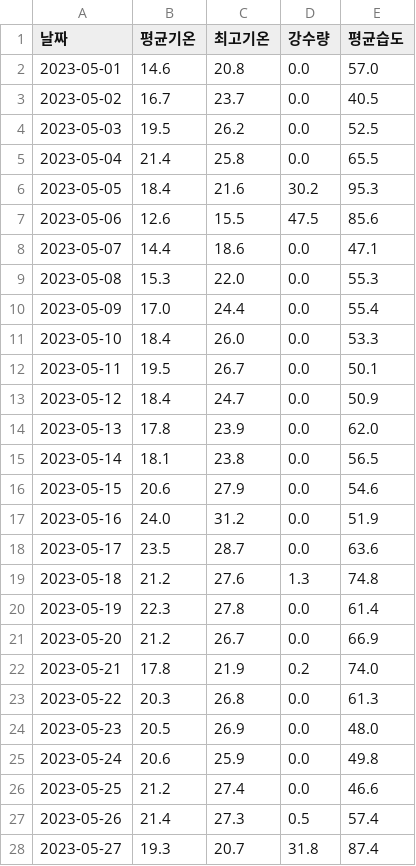
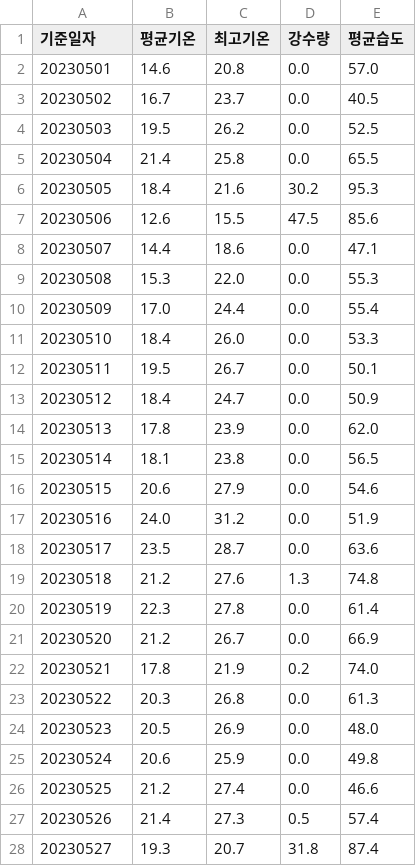
Before and after one commit to yoojiseong/team_project3_python, a CSV file: 기상청데이터최종본/weather_combined_2305-2310.csv, drawn as a sheet; only a part is shown; the diff covers the shown part only.

```diff
--- a/기상청데이터최종본/weather_combined_2305-2310.csv
+++ b/기상청데이터최종본/weather_combined_2305-2310.csv
@@ -1,28 +1,28 @@
-날짜,평균기온,최고기온,강수량,평균습도
-2023-05-01,14.6,20.8,0.0,57.0
-2023-05-02,16.7,23.7,0.0,40.5
-2023-05-03,19.5,26.2,0.0,52.5
-2023-05-04,21.4,25.8,0.0,65.5
-2023-05-05,18.4,21.6,30.2,95.3
-2023-05-06,12.6,15.5,47.5,85.6
-2023-05-07,14.4,18.6,0.0,47.1
-2023-05-08,15.3,22.0,0.0,55.3
-2023-05-09,17.0,24.4,0.0,55.4
-2023-05-10,18.4,26.0,0.0,53.3
-2023-05-11,19.5,26.7,0.0,50.1
-2023-05-12,18.4,24.7,0.0,50.9
-2023-05-13,17.8,23.9,0.0,62.0
-2023-05-14,18.1,23.8,0.0,56.5
-2023-05-15,20.6,27.9,0.0,54.6
-2023-05-16,24.0,31.2,0.0,51.9
-2023-05-17,23.5,28.7,0.0,63.6
-2023-05-18,21.2,27.6,1.3,74.8
-2023-05-19,22.3,27.8,0.0,61.4
-2023-05-20,21.2,26.7,0.0,66.9
-2023-05-21,17.8,21.9,0.2,74.0
-2023-05-22,20.3,26.8,0.0,61.3
-2023-05-23,20.5,26.9,0.0,48.0
-2023-05-24,20.6,25.9,0.0,49.8
-2023-05-25,21.2,27.4,0.0,46.6
-2023-05-26,21.4,27.3,0.5,57.4
-2023-05-27,19.3,20.7,31.8,87.4
+기준일자,평균기온,최고기온,강수량,평균습도
+20230501,14.6,20.8,0.0,57.0
+20230502,16.7,23.7,0.0,40.5
+20230503,19.5,26.2,0.0,52.5
+20230504,21.4,25.8,0.0,65.5
+20230505,18.4,21.6,30.2,95.3
+20230506,12.6,15.5,47.5,85.6
+20230507,14.4,18.6,0.0,47.1
+20230508,15.3,22.0,0.0,55.3
+20230509,17.0,24.4,0.0,55.4
+20230510,18.4,26.0,0.0,53.3
+20230511,19.5,26.7,0.0,50.1
+20230512,18.4,24.7,0.0,50.9
+20230513,17.8,23.9,0.0,62.0
+20230514,18.1,23.8,0.0,56.5
+20230515,20.6,27.9,0.0,54.6
+20230516,24.0,31.2,0.0,51.9
+20230517,23.5,28.7,0.0,63.6
+20230518,21.2,27.6,1.3,74.8
+20230519,22.3,27.8,0.0,61.4
+20230520,21.2,26.7,0.0,66.9
+20230521,17.8,21.9,0.2,74.0
+20230522,20.3,26.8,0.0,61.3
+20230523,20.5,26.9,0.0,48.0
+20230524,20.6,25.9,0.0,49.8
+20230525,21.2,27.4,0.0,46.6
+20230526,21.4,27.3,0.5,57.4
+20230527,19.3,20.7,31.8,87.4
```
Also changed, not shown: 157 edited cells elsewhere in this file, 기상청데이터최종본/weather_combined_1908-1910.csv, 기상청데이터최종본/weather_combined_2003-2010.csv, 9 other files.
